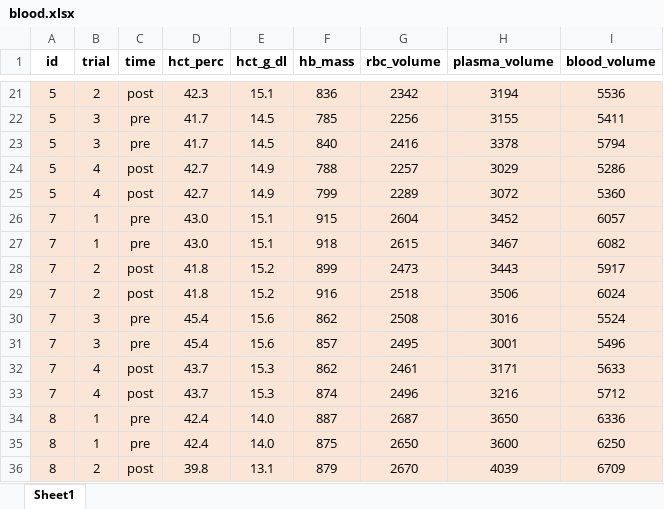
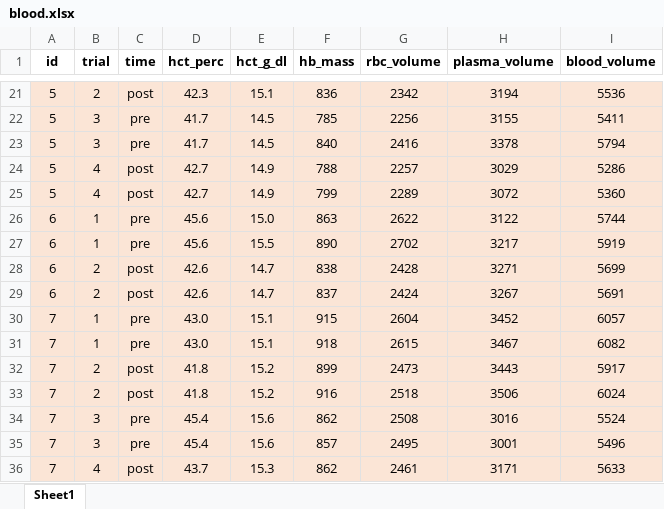
Before and after one commit to s-jessen/2021_clenbuterol, an Excel workbook: data-raw/blood.xlsx, sheet Sheet1, drawn as a sheet; only a part is shown, gaps mark what is left out; the shorter side is filled out with more unchanged rows; values as stored, in another font and other column widths than the file's, no borders; the diff names each change by its address in the sheet, - before the commit and + after, or states it on an @@ line.

```diff
--- a/data-raw/blood.xlsx (sheet Sheet1)
+++ b/data-raw/blood.xlsx (sheet Sheet1)
+row 26: 6 | 1 | pre | 45.6 | 15.0 | 863 | 2622 | 3122 | 5744
+row 27: 6 | 1 | pre | 45.6 | 15.5 | 890 | 2702 | 3217 | 5919
+row 28: 6 | 2 | post | 42.6 | 14.7 | 838 | 2428 | 3271 | 5699
+row 29: 6 | 2 | post | 42.6 | 14.7 | 837 | 2424 | 3267 | 5691
```
Also changed, not shown: 7 other files.
